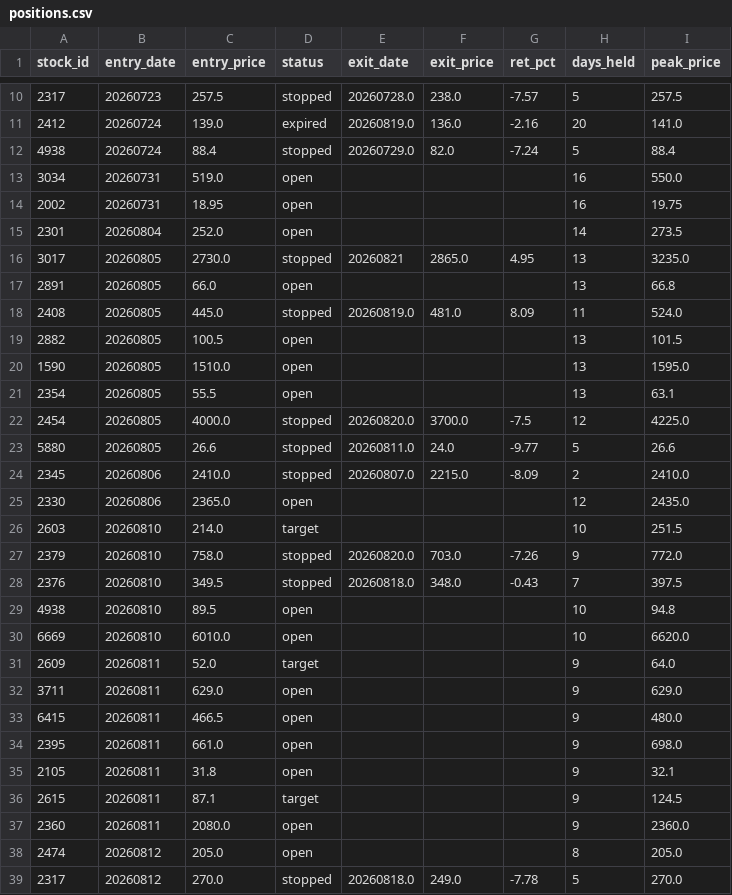
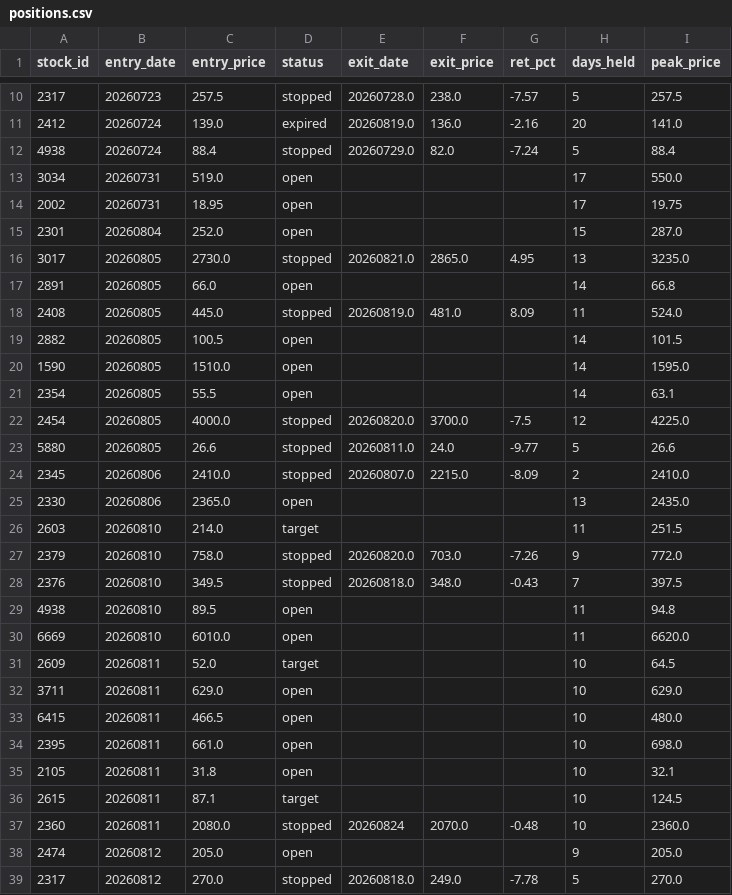
Before and after one commit to smile2201/quant_tw, a CSV file: results/positions.csv, drawn as a sheet; only a part is shown, gaps mark what is left out; the diff covers the shown part only.

```diff
--- a/results/positions.csv
+++ b/results/positions.csv
@@ -12,11 +12,11 @@
 4938,20260724,88.4,stopped,20260729.0,82.0,-7.24,5,88.4
-3034,20260731,519.0,open,,,,16,550.0
-2002,20260731,18.95,open,,,,16,19.75
-2301,20260804,252.0,open,,,,14,273.5
-3017,20260805,2730.0,stopped,20260821,2865.0,4.95,13,3235.0
-2891,20260805,66.0,open,,,,13,66.8
+3034,20260731,519.0,open,,,,17,550.0
+2002,20260731,18.95,open,,,,17,19.75
+2301,20260804,252.0,open,,,,15,287.0
+3017,20260805,2730.0,stopped,20260821.0,2865.0,4.95,13,3235.0
+2891,20260805,66.0,open,,,,14,66.8
 2408,20260805,445.0,stopped,20260819.0,481.0,8.09,11,524.0
-2882,20260805,100.5,open,,,,13,101.5
-1590,20260805,1510.0,open,,,,13,1595.0
-2354,20260805,55.5,open,,,,13,63.1
+2882,20260805,100.5,open,,,,14,101.5
+1590,20260805,1510.0,open,,,,14,1595.0
+2354,20260805,55.5,open,,,,14,63.1
 2454,20260805,4000.0,stopped,20260820.0,3700.0,-7.5,12,4225.0
@@ -24,16 +24,16 @@
 2345,20260806,2410.0,stopped,20260807.0,2215.0,-8.09,2,2410.0
-2330,20260806,2365.0,open,,,,12,2435.0
-2603,20260810,214.0,target,,,,10,251.5
+2330,20260806,2365.0,open,,,,13,2435.0
+2603,20260810,214.0,target,,,,11,251.5
 2379,20260810,758.0,stopped,20260820.0,703.0,-7.26,9,772.0
 2376,20260810,349.5,stopped,20260818.0,348.0,-0.43,7,397.5
-4938,20260810,89.5,open,,,,10,94.8
-6669,20260810,6010.0,open,,,,10,6620.0
-2609,20260811,52.0,target,,,,9,64.0
-3711,20260811,629.0,open,,,,9,629.0
-6415,20260811,466.5,open,,,,9,480.0
-2395,20260811,661.0,open,,,,9,698.0
-2105,20260811,31.8,open,,,,9,32.1
-2615,20260811,87.1,target,,,,9,124.5
-2360,20260811,2080.0,open,,,,9,2360.0
-2474,20260812,205.0,open,,,,8,205.0
+4938,20260810,89.5,open,,,,11,94.8
+6669,20260810,6010.0,open,,,,11,6620.0
+2609,20260811,52.0,target,,,,10,64.5
+3711,20260811,629.0,open,,,,10,629.0
+6415,20260811,466.5,open,,,,10,480.0
+2395,20260811,661.0,open,,,,10,698.0
+2105,20260811,31.8,open,,,,10,32.1
+2615,20260811,87.1,target,,,,10,124.5
+2360,20260811,2080.0,stopped,20260824,2070.0,-0.48,10,2360.0
+2474,20260812,205.0,open,,,,9,205.0
 2317,20260812,270.0,stopped,20260818.0,249.0,-7.78,5,270.0
```
Also changed, not shown: 11 edited cells elsewhere in this file, 2 other files.
